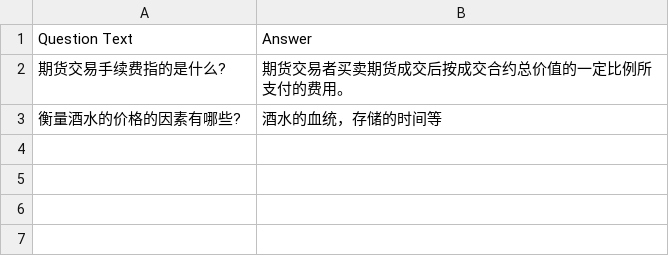
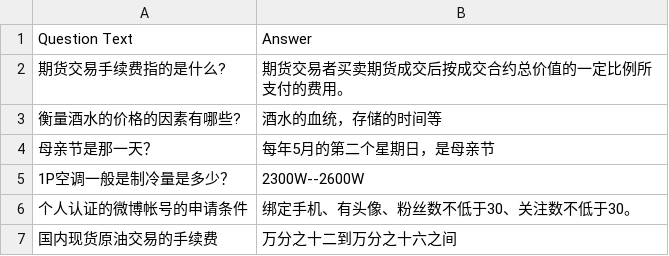
Before and after one commit to BestFriend-Sweet/PaddleNLP, a CSV file: pipelines/ui/dureader_search.csv, drawn as a sheet.

Commit message:
Update README.md & Add more data into csv& change UI (#3237)

```diff
--- a/pipelines/ui/dureader_search.csv
+++ b/pipelines/ui/dureader_search.csv
@@ -3 +3,5 @@
 "衡量酒水的价格的因素有哪些?";"酒水的血统，存储的时间等"
+"母亲节是那一天？";"每年5月的第二个星期日，是母亲节"
+"1P空调一般是制冷量是多少？";"2300W--2600W"
+"个人认证的微博帐号的申请条件";"绑定手机、有头像、粉丝数不低于30、关注数不低于30。"
+"国内现货原油交易的手续费";"万分之十二到万分之十六之间"
```
Also changed, not shown: 7 other files.
